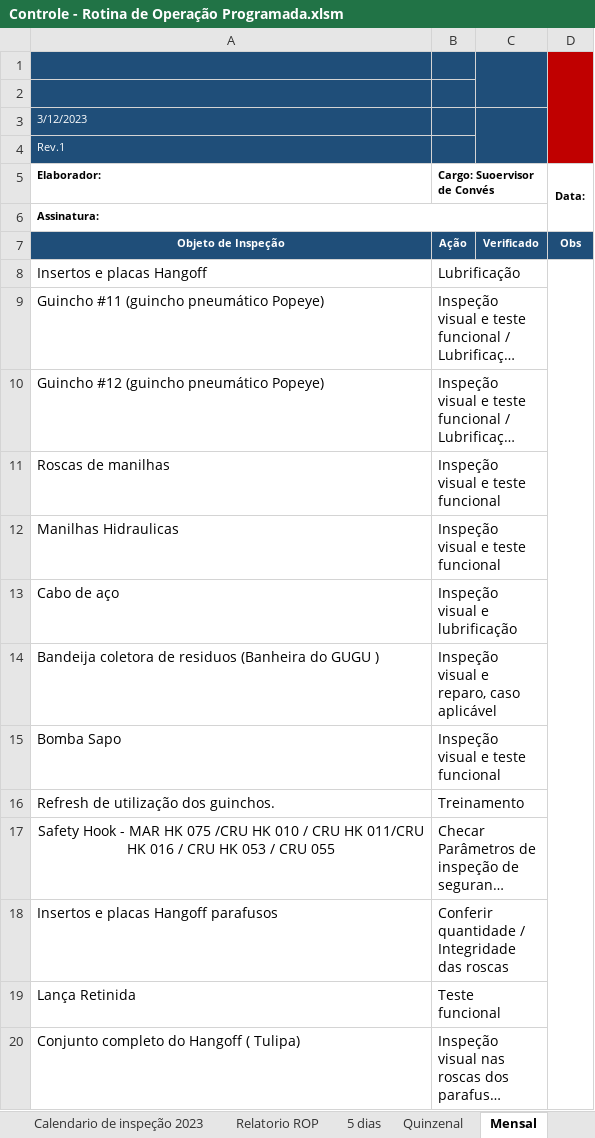
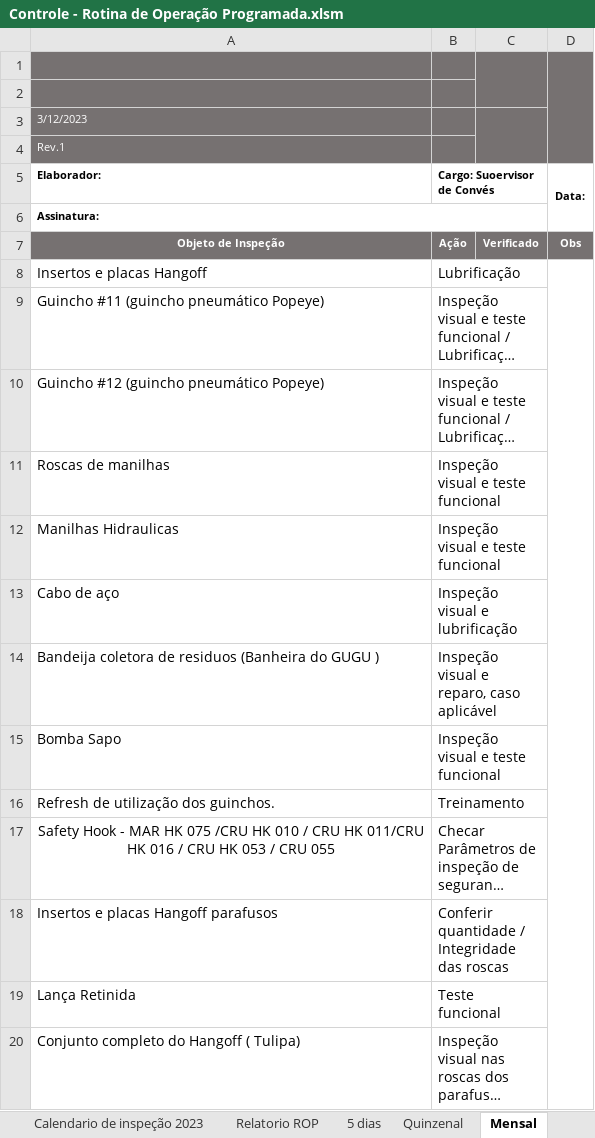
Before and after one commit to Cerqlau/Controle_de_inspecoes_periodicas, an Excel workbook: Application/Controle - Rotina de Operação Programada.xlsm, sheet Mensal, drawn as a sheet; long unchanged cells end in …; values as stored, in another font and other column widths than the file's, no borders; the diff names each change by its address in the sheet, - before the commit and + after, or states it on an @@ line.

```diff
--- a/Application/Controle - Rotina de Operação Programada.xlsm (sheet Mensal)
+++ b/Application/Controle - Rotina de Operação Programada.xlsm (sheet Mensal)
-A1:C4 fill: #1F4E79
+A1:C4 fill: #767171
-D1:D4 fill: #C00000
+D1:D4 fill: #767171
-A7:D7 fill: #1F4E79
+A7:D7 fill: #767171
```
Also changed, not shown: sheet Calendario de inspeção 2023, sheet 5 dias, sheet Quinzenal, charts or pictures.
